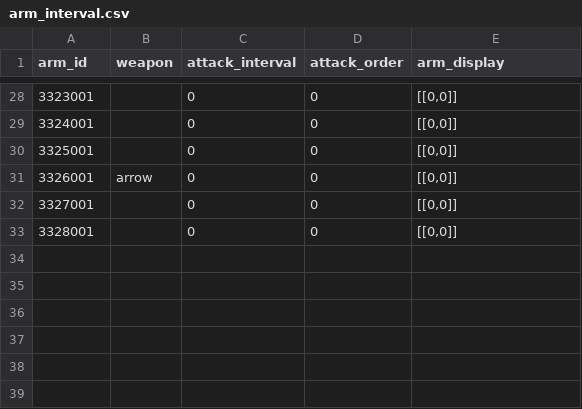
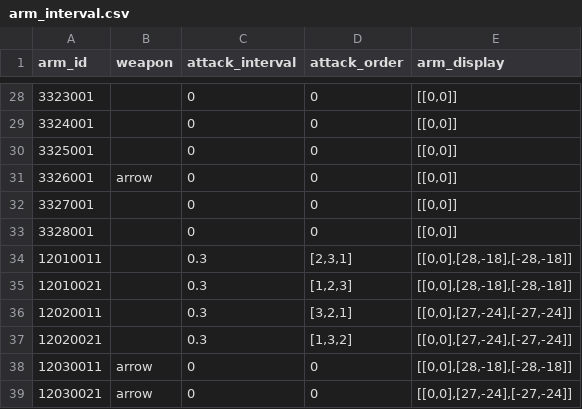
Before and after one commit to kspine/referance_solution, a CSV file: etc/poseidon/empery_center_data/arm_interval.csv, drawn as a sheet; only a part is shown, gaps mark what is left out; the diff names each change by its address in the sheet, - before the commit and + after, or states it on an @@ line.

```diff
--- a/etc/poseidon/empery_center_data/arm_interval.csv
+++ b/etc/poseidon/empery_center_data/arm_interval.csv
+row 34: 12010011 |  | 0.3 | [2,3,1] | [[0,0],[28,-18],[-28,-18]]
+row 35: 12010021 |  | 0.3 | [1,2,3] | [[0,0],[28,-18],[-28,-18]]
+row 36: 12020011 |  | 0.3 | [3,2,1] | [[0,0],[27,-24],[-27,-24]]
+row 37: 12020021 |  | 0.3 | [1,3,2] | [[0,0],[27,-24],[-27,-24]]
+row 38: 12030011 | arrow | 0 | 0 | [[0,0],[28,-18],[-28,-18]]
+row 39: 12030021 | arrow | 0 | 0 | [[0,0],[27,-24],[-27,-24]]
```
Also changed, not shown: etc/poseidon/empery_center_data/Arm.csv, etc/poseidon/empery_center_data/dungeon.csv, 52 other files.
